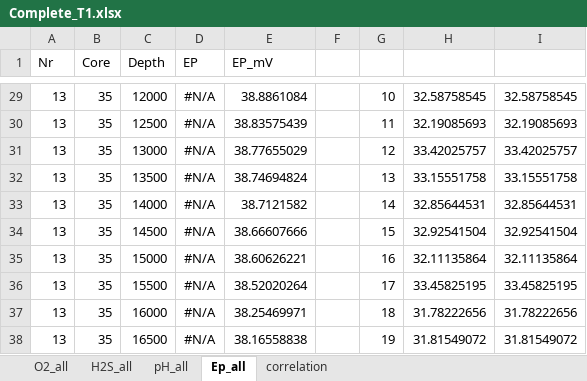
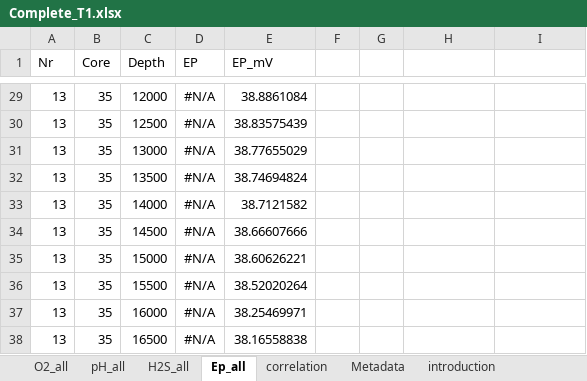
Before and after one commit to silviaelisabeth/Rootics, an Excel workbook: Complete_T1.xlsx, sheet Ep_all, drawn as a sheet; only a part is shown, gaps mark what is left out; values as stored, in another font and other column widths than the file's, no borders; charts and pictures not drawn; the diff covers the shown part only; the diff names each change by its address in the sheet, - before the commit and + after, or states it on an @@ line.

```diff
--- a/Complete_T1.xlsx (sheet Ep_all)
+++ b/Complete_T1.xlsx (sheet Ep_all)
+sheet tab: Metadata
+sheet tab: introduction
@@ sheet tab order changed: O2_all | pH_all | H2S_all | Ep_all | correlation | Metadata | introduction @@
-G29: 10
+G29: (empty)
-H29: 32.58758545
+H29: (empty)
-I29: 32.58758545
+I29: (empty)
-G30: 11
+G30: (empty)
-H30: 32.19085693
+H30: (empty)
-I30: 32.19085693
+I30: (empty)
-G31: 12
+G31: (empty)
-H31: 33.42025757
+H31: (empty)
-I31: 33.42025757
+I31: (empty)
-G32: 13
+G32: (empty)
-H32: 33.15551758
+H32: (empty)
-I32: 33.15551758
+I32: (empty)
-G33: 14
+G33: (empty)
-H33: 32.85644531
+H33: (empty)
-I33: 32.85644531
+I33: (empty)
-G34: 15
+G34: (empty)
-H34: 32.92541504
+H34: (empty)
-I34: 32.92541504
+I34: (empty)
-G35: 16
+G35: (empty)
-H35: 32.11135864
+H35: (empty)
-I35: 32.11135864
+I35: (empty)
-G36: 17
+G36: (empty)
-H36: 33.45825195
+H36: (empty)
-I36: 33.45825195
+I36: (empty)
-G37: 18
+G37: (empty)
-H37: 31.78222656
+H37: (empty)
-I37: 31.78222656
+I37: (empty)
-G38: 19
+G38: (empty)
-H38: 31.81549072
+H38: (empty)
-I38: 31.81549072
+I38: (empty)
```
Also changed, not shown: 109 edited cells elsewhere in this sheet, sheet correlation, charts or pictures, 1 other file.
